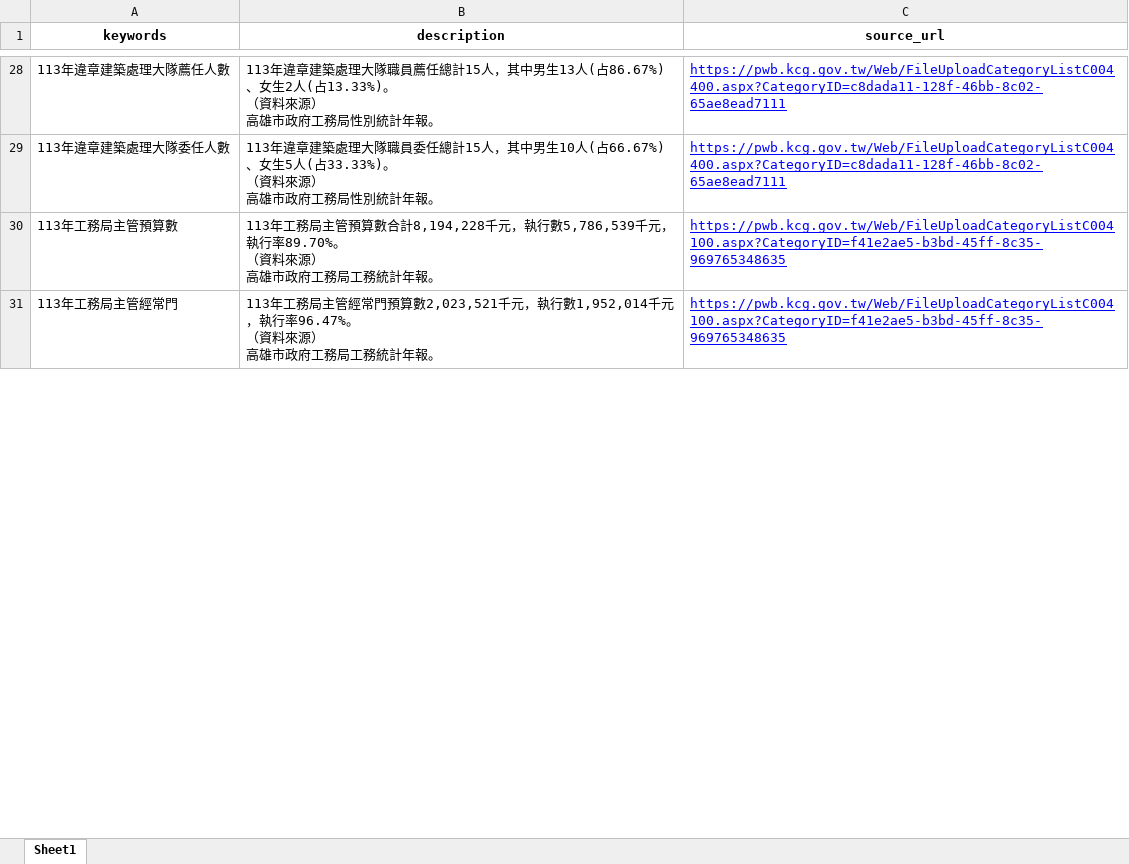
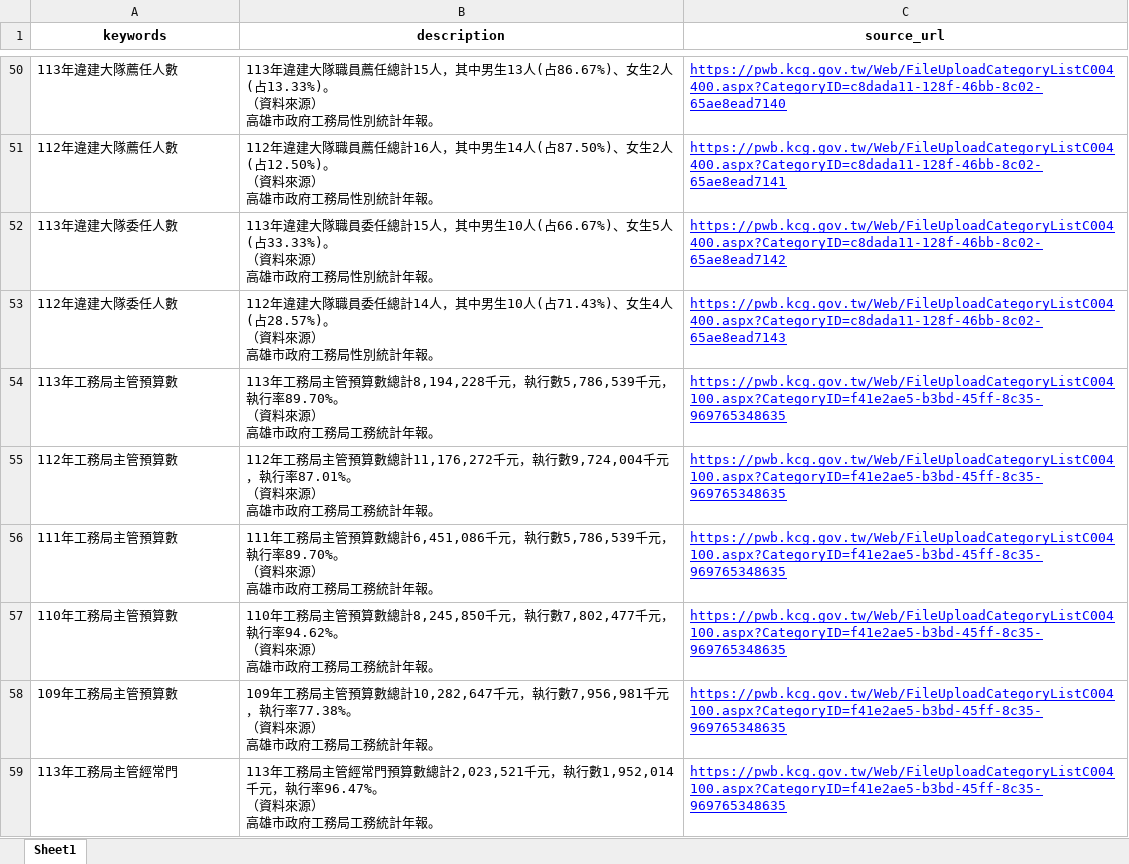
Before and after one commit to hismymy0214-cloud/line-bot-ai, an Excel workbook: training.xlsx, sheet Sheet1, drawn as a sheet; only a part is shown, gaps mark what is left out; values as stored, in another font and other column widths than the file's, no borders; conditional formats not drawn; addresses are those after the commit; ↵ is a line break in a cell; the diff covers the shown part only; the diff names each change by its address in the sheet, - before the commit and + after, or states it on an @@ line.

Commit message:
Add files via upload

```diff
--- a/training.xlsx (sheet Sheet1)
+++ b/training.xlsx (sheet Sheet1)
-A50 (keywords): 113年違章建築處理大隊薦任人數
+A50 (keywords): 113年違建大隊薦任人數
-B50 (description): 113年違章建築處理大隊職員…
+B50 (description): 113年違建大隊職員…
-C50 (source_url): https://pwb.kcg.gov.tw/Web/FileUploadCategoryListC004400.aspx?CategoryID=c8dada11-128f-46bb-8c02-65ae8ead7111
+C50 (source_url): https://pwb.kcg.gov.tw/Web/FileUploadCategoryListC004400.aspx?CategoryID=c8dada11-128f-46bb-8c02-65ae8ead7140
+row 51: 112年違建大隊薦任人數 | 112年違建大隊職員薦任總計16人，其中男生14人(占87.50%)、女生2人(占12.50%)。 ↵ （資料來源） ↵ 高雄市政府工務局性別統計年報。 | https://pwb.kcg.gov.tw/Web/FileUploadCategoryListC004400.aspx?CategoryID=c8dada11-128f-46bb-8c02-65ae8ead7141
-A52 (keywords): 113年違章建築處理大隊委任人數
+A52 (keywords): 113年違建大隊委任人數
-B52 (description): 113年違章建築處理大隊職員…
+B52 (description): 113年違建大隊職員…
-C52 (source_url): https://pwb.kcg.gov.tw/Web/FileUploadCategoryListC004400.aspx?CategoryID=c8dada11-128f-46bb-8c02-65ae8ead7111
+C52 (source_url): https://pwb.kcg.gov.tw/Web/FileUploadCategoryListC004400.aspx?CategoryID=c8dada11-128f-46bb-8c02-65ae8ead7142
+row 53: 112年違建大隊委任人數 | 112年違建大隊職員委任總計14人，其中男生10人(占71.43%)、女生4人(占28.57%)。 ↵ （資料來源） ↵ 高雄市政府工務局性別統計年報。 | https://pwb.kcg.gov.tw/Web/FileUploadCategoryListC004400.aspx?CategoryID=c8dada11-128f-46bb-8c02-65ae8ead7143
-B54 (description): …管預算數合計8,194,228千元…
+B54 (description): …管預算數總計8,194,228千元…
+row 55: 112年工務局主管預算數 | 112年工務局主管預算數總計11,176,272千元，執行數9,724,004千元，執行率87.01%。 ↵ （資料來源） ↵ 高雄市政府工務局工務統計年報。 | https://pwb.kcg.gov.tw/Web/FileUploadCategoryListC004100.aspx?CategoryID=f41e2ae5-b3bd-45ff-8c35-969765348635
+row 56: 111年工務局主管預算數 | 111年工務局主管預算數總計6,451,086千元，執行數5,786,539千元，執行率89.70%。 ↵ （資料來源） ↵ 高雄市政府工務局工務統計年報。 | https://pwb.kcg.gov.tw/Web/FileUploadCategoryListC004100.aspx?CategoryID=f41e2ae5-b3bd-45ff-8c35-969765348635
+row 57: 110年工務局主管預算數 | 110年工務局主管預算數總計8,245,850千元，執行數7,802,477千元，執行率94.62%。 ↵ （資料來源） ↵ 高雄市政府工務局工務統計年報。 | https://pwb.kcg.gov.tw/Web/FileUploadCategoryListC004100.aspx?CategoryID=f41e2ae5-b3bd-45ff-8c35-969765348635
+row 58: 109年工務局主管預算數 | 109年工務局主管預算數總計10,282,647千元，執行數7,956,981千元，執行率77.38%。 ↵ （資料來源） ↵ 高雄市政府工務局工務統計年報。 | https://pwb.kcg.gov.tw/Web/FileUploadCategoryListC004100.aspx?CategoryID=f41e2ae5-b3bd-45ff-8c35-969765348635
-B59 (description): …門預算數2,023,521千元，…
+B59 (description): …門預算數總計2,023,521千元，…
```
Also changed, not shown: 73 added rows and 45 edited cells elsewhere in this sheet.
